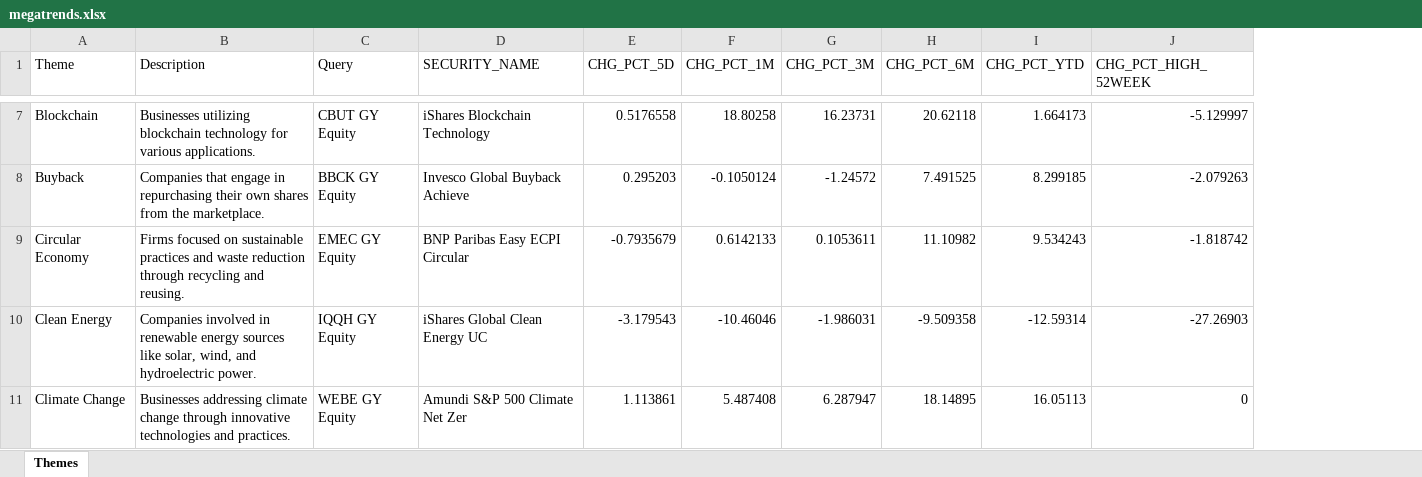
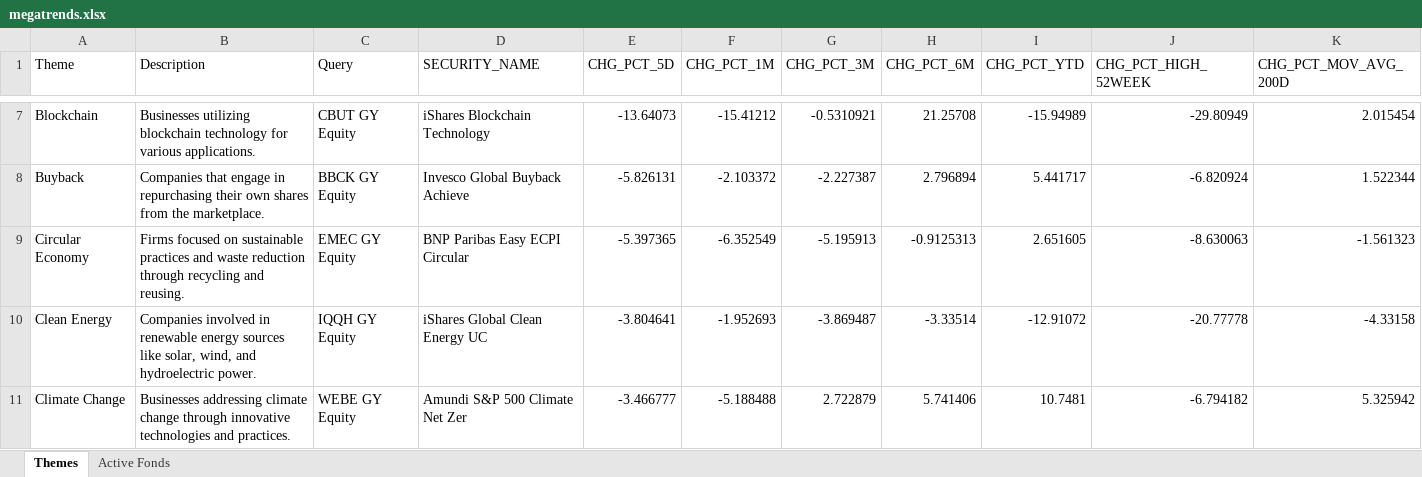
Before and after one commit to ssymhoven/megatrends, an Excel workbook: megatrends.xlsx, sheet Themes, drawn as a sheet; only a part is shown, gaps mark what is left out; values as stored, in another font and other column widths than the file's, no borders; the diff covers the shown part only; the diff names each change by its address in the sheet, - before the commit and + after, or states it on an @@ line.

```diff
--- a/megatrends.xlsx (sheet Themes)
+++ b/megatrends.xlsx (sheet Themes)
+sheet tab: Active Fonds
+column K (CHG_PCT_MOV_AVG_200D), rows 7-11: 2.015454 | 1.522344 | -1.561323 | -4.33158 | 5.325942
-E7 (CHG_PCT_5D): 0.5176558
+E7 (CHG_PCT_5D): -13.64073
-F7 (CHG_PCT_1M): 18.80258
+F7 (CHG_PCT_1M): -15.41212
-G7 (CHG_PCT_3M): 16.23731
+G7 (CHG_PCT_3M): -0.5310921
-H7 (CHG_PCT_6M): 20.62118
+H7 (CHG_PCT_6M): 21.25708
-I7 (CHG_PCT_YTD): 1.664173
+I7 (CHG_PCT_YTD): -15.94989
-J7 (CHG_PCT_HIGH_52WEEK): -5.129997
+J7 (CHG_PCT_HIGH_52WEEK): -29.80949
-E8 (CHG_PCT_5D): 0.295203
+E8 (CHG_PCT_5D): -5.826131
-F8 (CHG_PCT_1M): -0.1050124
+F8 (CHG_PCT_1M): -2.103372
-G8 (CHG_PCT_3M): -1.24572
+G8 (CHG_PCT_3M): -2.227387
-H8 (CHG_PCT_6M): 7.491525
+H8 (CHG_PCT_6M): 2.796894
-I8 (CHG_PCT_YTD): 8.299185
+I8 (CHG_PCT_YTD): 5.441717
-J8 (CHG_PCT_HIGH_52WEEK): -2.079263
+J8 (CHG_PCT_HIGH_52WEEK): -6.820924
-E9 (CHG_PCT_5D): -0.7935679
+E9 (CHG_PCT_5D): -5.397365
-F9 (CHG_PCT_1M): 0.6142133
+F9 (CHG_PCT_1M): -6.352549
-G9 (CHG_PCT_3M): 0.1053611
+G9 (CHG_PCT_3M): -5.195913
-H9 (CHG_PCT_6M): 11.10982
+H9 (CHG_PCT_6M): -0.9125313
-I9 (CHG_PCT_YTD): 9.534243
+I9 (CHG_PCT_YTD): 2.651605
-J9 (CHG_PCT_HIGH_52WEEK): -1.818742
+J9 (CHG_PCT_HIGH_52WEEK): -8.630063
-E10 (CHG_PCT_5D): -3.179543
+E10 (CHG_PCT_5D): -3.804641
-F10 (CHG_PCT_1M): -10.46046
+F10 (CHG_PCT_1M): -1.952693
-G10 (CHG_PCT_3M): -1.986031
+G10 (CHG_PCT_3M): -3.869487
-H10 (CHG_PCT_6M): -9.509358
+H10 (CHG_PCT_6M): -3.33514
-I10 (CHG_PCT_YTD): -12.59314
+I10 (CHG_PCT_YTD): -12.91072
-J10 (CHG_PCT_HIGH_52WEEK): -27.26903
+J10 (CHG_PCT_HIGH_52WEEK): -20.77778
-E11 (CHG_PCT_5D): 1.113861
+E11 (CHG_PCT_5D): -3.466777
-F11 (CHG_PCT_1M): 5.487408
+F11 (CHG_PCT_1M): -5.188488
-G11 (CHG_PCT_3M): 6.287947
+G11 (CHG_PCT_3M): 2.722879
-H11 (CHG_PCT_6M): 18.14895
+H11 (CHG_PCT_6M): 5.741406
-I11 (CHG_PCT_YTD): 16.05113
+I11 (CHG_PCT_YTD): 10.7481
-J11 (CHG_PCT_HIGH_52WEEK): 0
+J11 (CHG_PCT_HIGH_52WEEK): -6.794182
```
Also changed, not shown: 204 edited cells elsewhere in this sheet, 2 other files.
